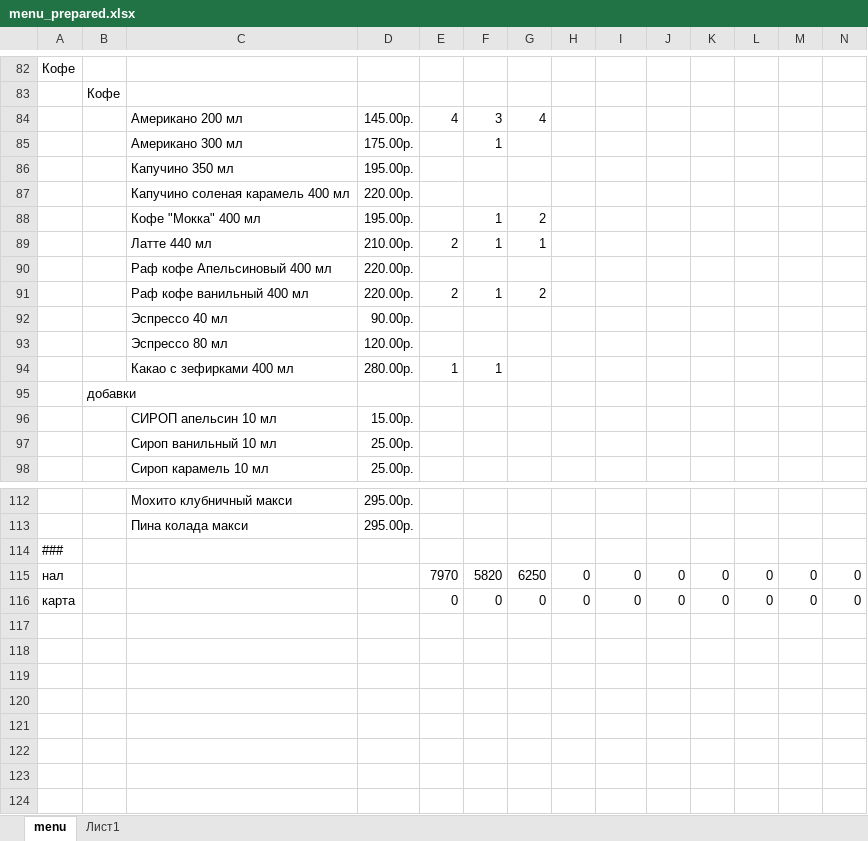
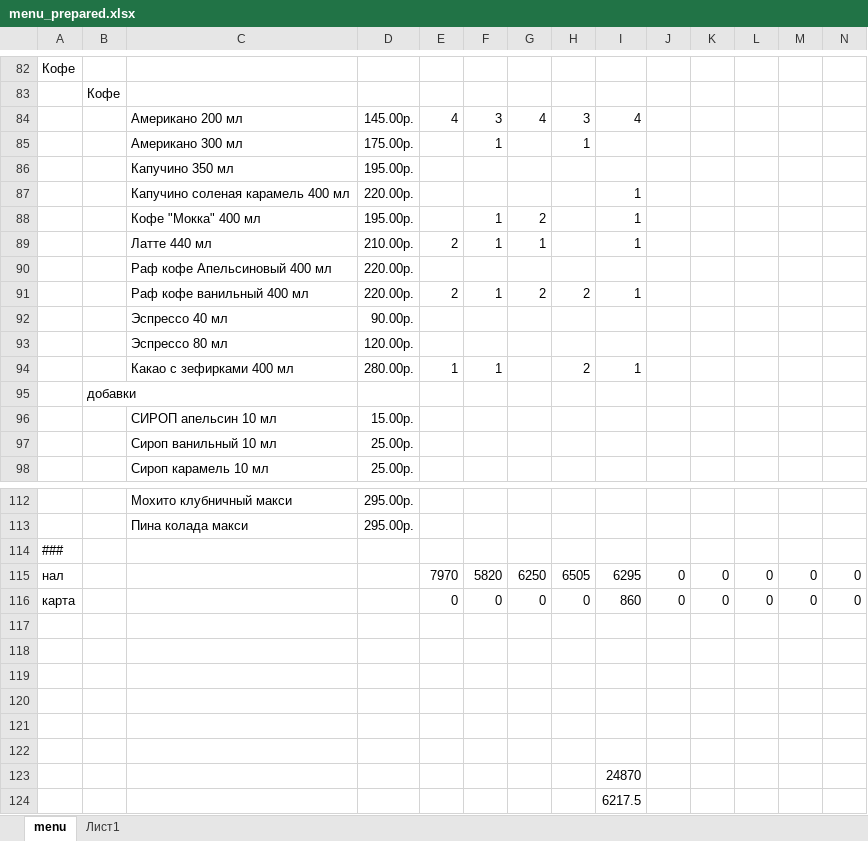
Before and after one commit to vit-001/menu, an Excel workbook: files/menu_prepared.xlsx, sheet menu, drawn as a sheet; only a part is shown, gaps mark what is left out; values as stored, in another font and other column widths than the file's, no borders; rows hold the shown columns only; the diff covers the shown part only; the diff names each change by its address in the sheet, - before the commit and + after, or states it on an @@ line.

```diff
--- a/files/menu_prepared.xlsx (sheet menu)
+++ b/files/menu_prepared.xlsx (sheet menu)
-H84: (empty)
+H84: 3
-I84: (empty)
+I84: 4
-H85: (empty)
+H85: 1
-I87:I89: (empty)
+I87:I89: 1
-H91: (empty)
+H91: 2
-I91: (empty)
+I91: 1
-H94: (empty)
+H94: 2
-I94: (empty)
+I94: 1
-H115: 0
+H115: 6505
-I115: 0
+I115: 6295
-I116: 0
+I116: 860
+row 117: (empty)
+row 118: (empty)
+row 119: (empty)
+row 120: (empty)
+row 121: (empty)
+row 122: (empty)
+row 123:  |  |  |  |  |  |  |  | 24870
+row 124:  |  |  |  |  |  |  |  | 6217.5
```
Also changed, not shown: 28 edited cells elsewhere in this sheet, 8 other files.
